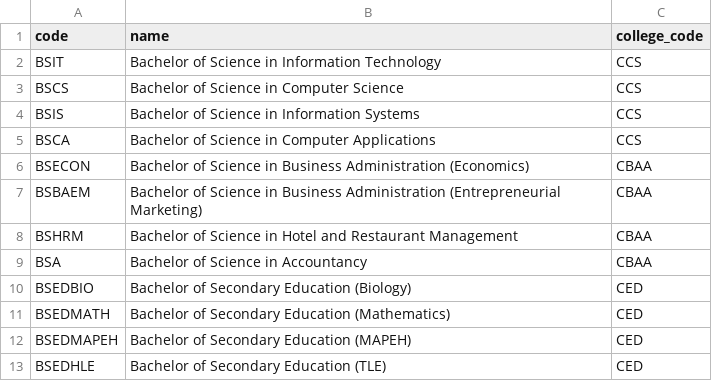
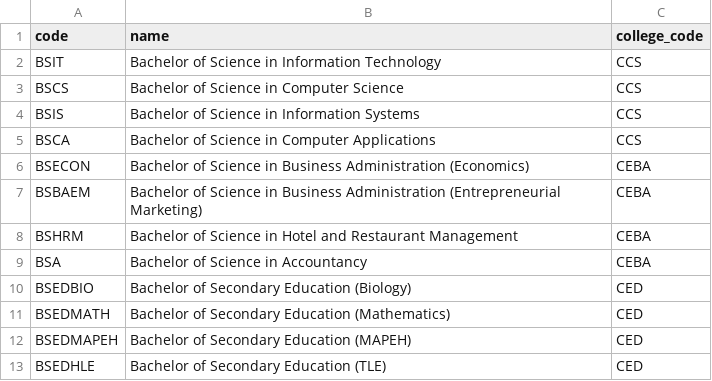
Before and after one commit to shasheenahdeeneillelumasag/CCC151---SSIS, a CSV file: programs.csv, drawn as a sheet; only a part is shown.

```diff
--- a/programs.csv
+++ b/programs.csv
@@ -5,6 +5,6 @@ BSIS,Bachelor of Science in Information Systems,CCS
 BSCA,Bachelor of Science in Computer Applications,CCS
-BSECON,Bachelor of Science in Business Administration (Economics),CBAA
-BSBAEM,Bachelor of Science in Business Administration (Entrepreneurial Marketing),CBAA
-BSHRM,Bachelor of Science in Hotel and Restaurant Management,CBAA
-BSA,Bachelor of Science in Accountancy,CBAA
+BSECON,Bachelor of Science in Business Administration (Economics),CEBA
+BSBAEM,Bachelor of Science in Business Administration (Entrepreneurial Marketing),CEBA
+BSHRM,Bachelor of Science in Hotel and Restaurant Management,CEBA
+BSA,Bachelor of Science in Accountancy,CEBA
 BSEDBIO,Bachelor of Secondary Education (Biology),CED
```
Also changed, not shown: colleges.csv.
